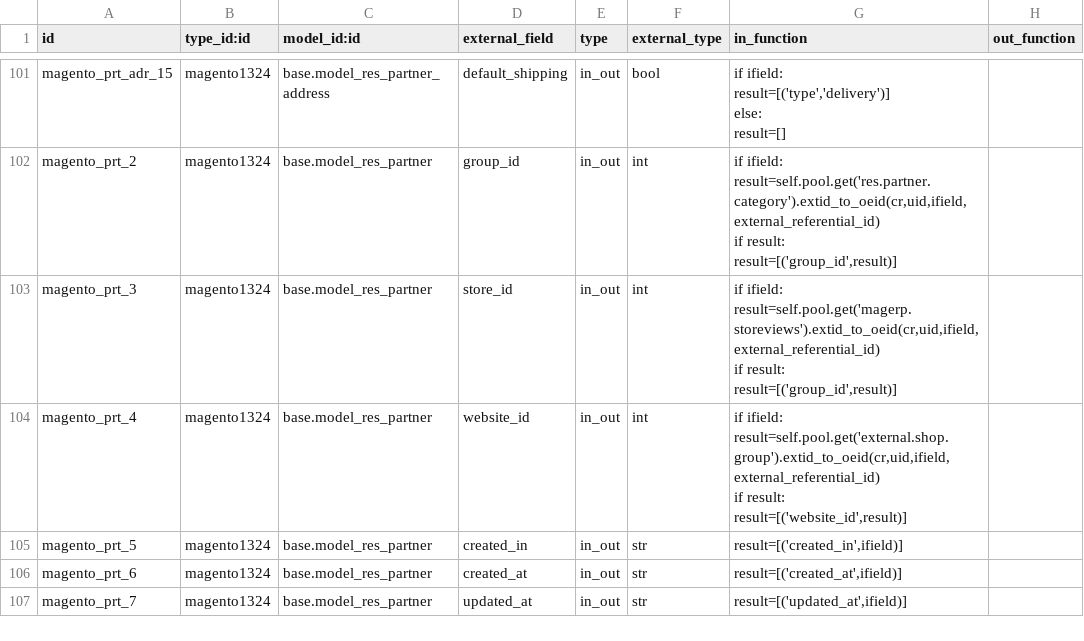
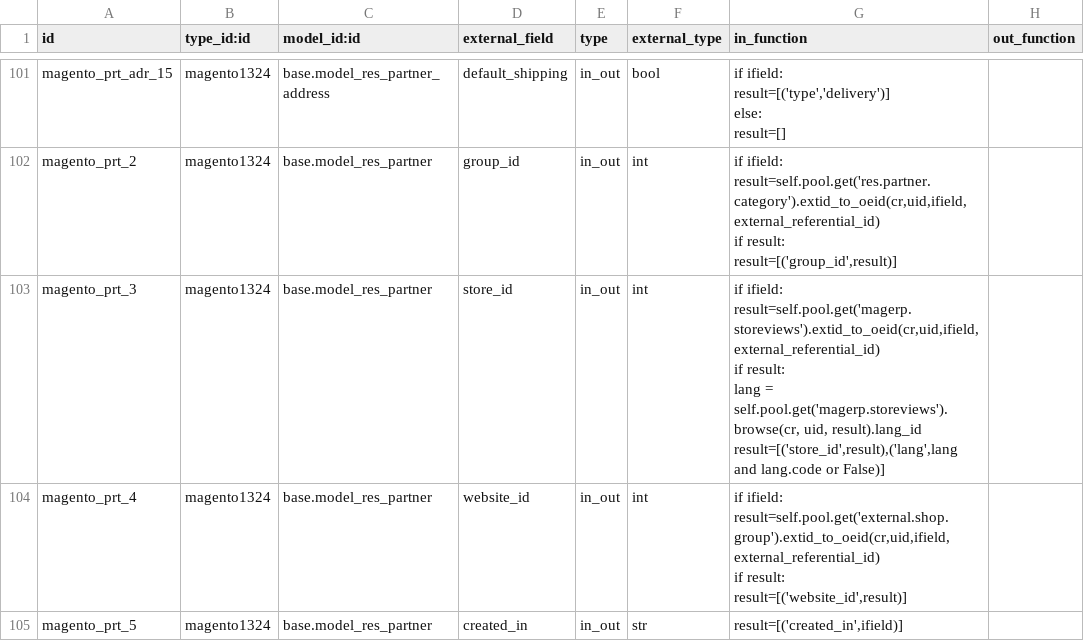
Before and after one commit to OCA/connector-magento, a CSV file: settings/external.mappinglines.template.csv, drawn as a sheet; only a part is shown, gaps mark what is left out; the shorter side is filled out with more unchanged rows.

Commit message:
[FIX] Mapping for the store_id field in patner. See https://bugs.launchpad.net/magentoerpconnect/+bug/501247

```diff
--- a/settings/external.mappinglines.template.csv
+++ b/settings/external.mappinglines.template.csv
@@ -182,6 +182,7 @@ else:
 		result=[('group_id',result)]",
-"magento_prt_3","magento1324","base.model_res_partner","store_id","in_out","int","if ifield:
-	result=self.pool.get('magerp.storeviews').extid_to_oeid(cr,uid,ifield,external_referential_id)
-	if result:
-		result=[('group_id',result)]",
+"magento_prt_3","magento1324","base.model_res_partner","store_id","in_out","int","if ifield:
+	result=self.pool.get('magerp.storeviews').extid_to_oeid(cr,uid,ifield,external_referential_id)
+	if result:
+		lang = self.pool.get('magerp.storeviews').browse(cr, uid, result).lang_id
+		result=[('store_id',result),('lang',lang and lang.code or False)]",
 "magento_prt_4","magento1324","base.model_res_partner","website_id","in_out","int","if ifield:
```
